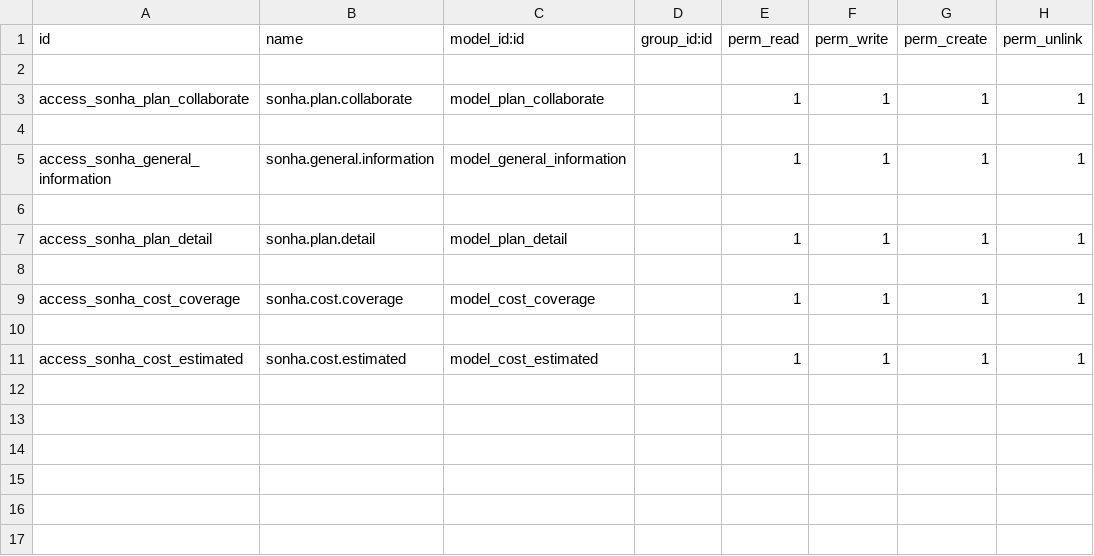
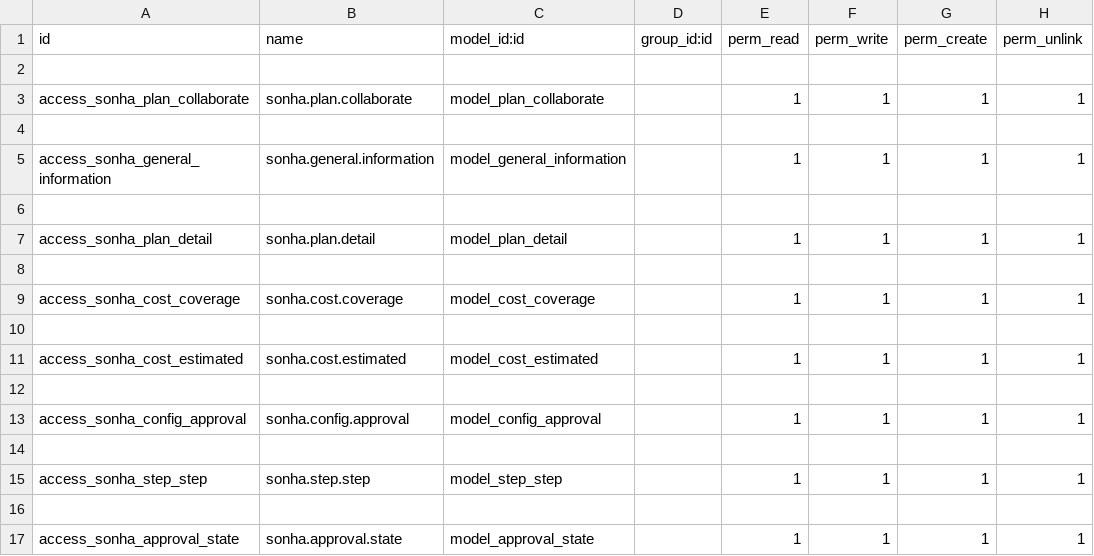
Before and after one commit to sonhasoftware/odoo-customize, a CSV file: sonha_plan_collaborate/security/ir.model.access.csv, drawn as a sheet; the diff names each change by its address in the sheet, - before the commit and + after, or states it on an @@ line.

Commit message:
update plan

```diff
--- a/sonha_plan_collaborate/security/ir.model.access.csv
+++ b/sonha_plan_collaborate/security/ir.model.access.csv
+row 12: (empty)
+row 13: access_sonha_config_approval | sonha.config.approval | model_config_approval |  | 1 | 1 | 1 | 1
+row 14: (empty)
+row 15: access_sonha_step_step | sonha.step.step | model_step_step |  | 1 | 1 | 1 | 1
+row 16: (empty)
+row 17: access_sonha_approval_state | sonha.approval.state | model_approval_state |  | 1 | 1 | 1 | 1
```
Also changed, not shown: 9 other files.
